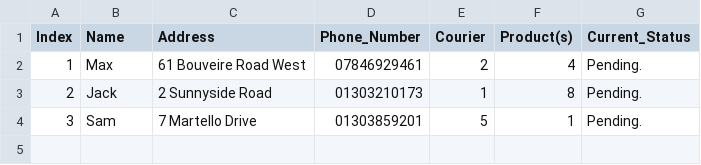
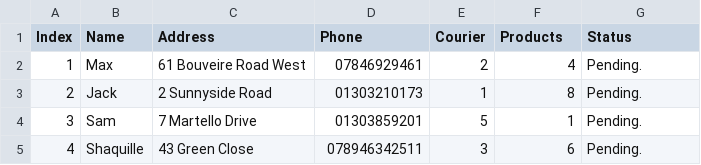
Before and after one commit to sain-data-academy-jan-2021/max_mini_project, a CSV file: data/order_info.csv, drawn as a sheet.

```diff
--- a/data/order_info.csv
+++ b/data/order_info.csv
@@ -1,2 +1,2 @@
-Index,Name,Address,Phone_Number,Courier,Product(s),Current_Status
+Index,Name,Address,Phone,Courier,Products,Status
 1,Max,61 Bouveire Road West,07846929461,2,4,Pending.
@@ -4 +4,2 @@ Index,Name,Address,Phone_Number,Courier,Product(s),Current_Status
 3,Sam,7 Martello Drive,01303859201,5,1,Pending.
+4,Shaquille,43 Green Close,078946342511,3,6,Pending.
```
Also changed, not shown: data/drinks_list.csv, 4 other files.
